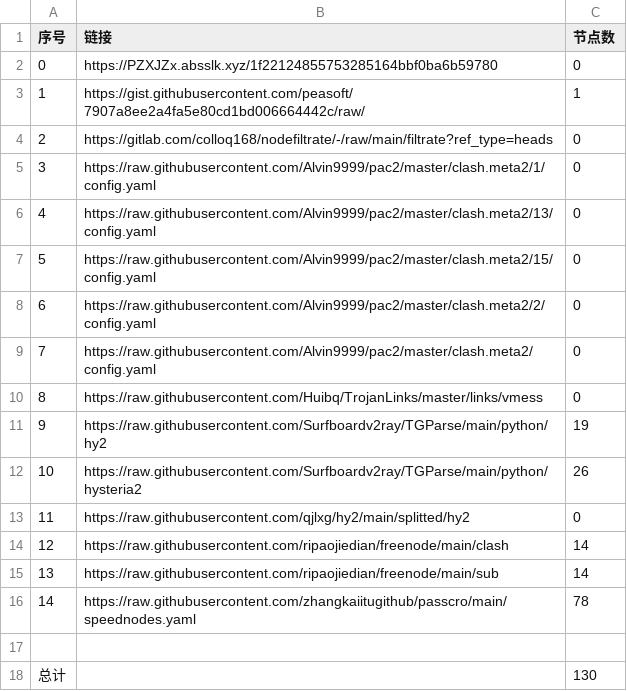
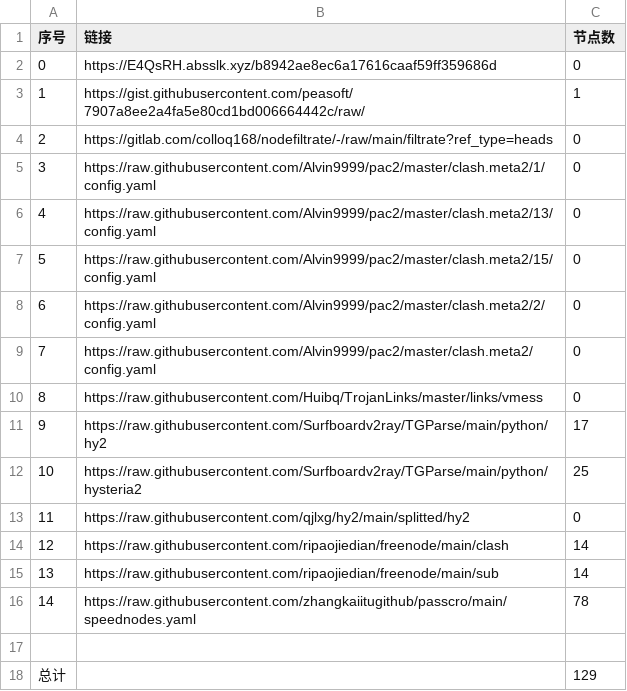
Before and after one commit to a56296909/NoMoreWalls, a CSV file: list_result.csv, drawn as a sheet.

```diff
--- a/list_result.csv
+++ b/list_result.csv
@@ -1,3 +1,3 @@
 序号,链接,节点数
-0,https://PZXJZx.absslk.xyz/1f22124855753285164bbf0ba6b59780,0
+0,https://E4QsRH.absslk.xyz/b8942ae8ec6a17616caaf59ff359686d,0
 1,https://gist.githubusercontent.com/peasoft/7907a8ee2a4fa5e80cd1bd006664442c/raw/,1
@@ -10,4 +10,4 @@
 8,https://raw.githubusercontent.com/Huibq/TrojanLinks/master/links/vmess,0
-9,https://raw.githubusercontent.com/Surfboardv2ray/TGParse/main/python/hy2,19
-10,https://raw.githubusercontent.com/Surfboardv2ray/TGParse/main/python/hysteria2,26
+9,https://raw.githubusercontent.com/Surfboardv2ray/TGParse/main/python/hy2,17
+10,https://raw.githubusercontent.com/Surfboardv2ray/TGParse/main/python/hysteria2,25
 11,https://raw.githubusercontent.com/qjlxg/hy2/main/splitted/hy2,0
@@ -17,2 +17,2 @@
 
-总计,,130
+总计,,129
```
Also changed, not shown: 7 other files.
